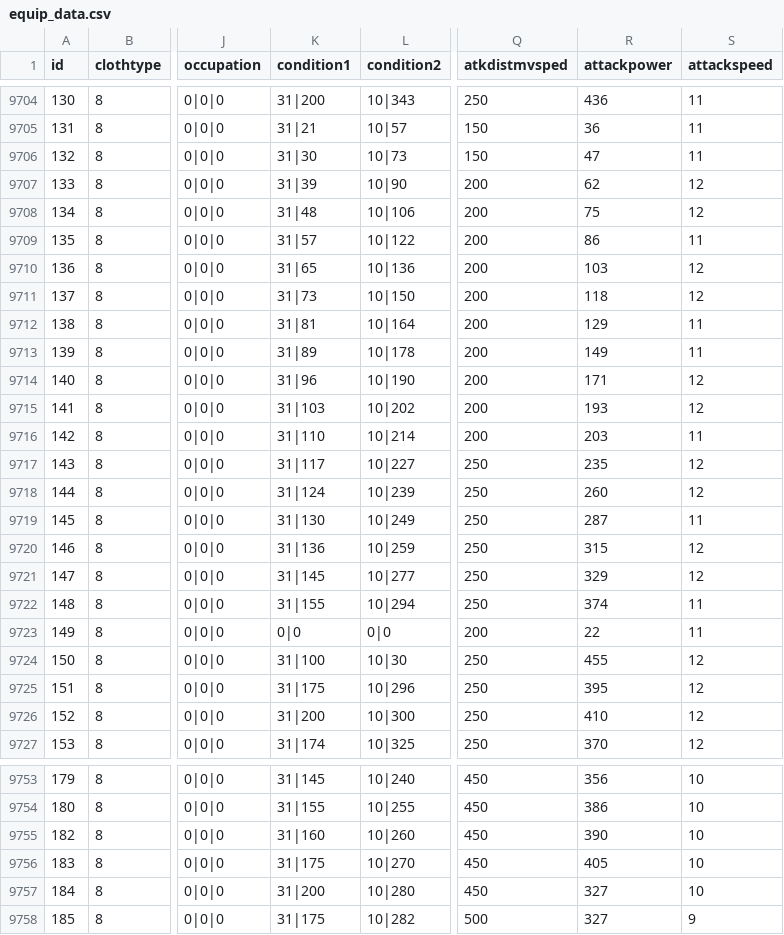
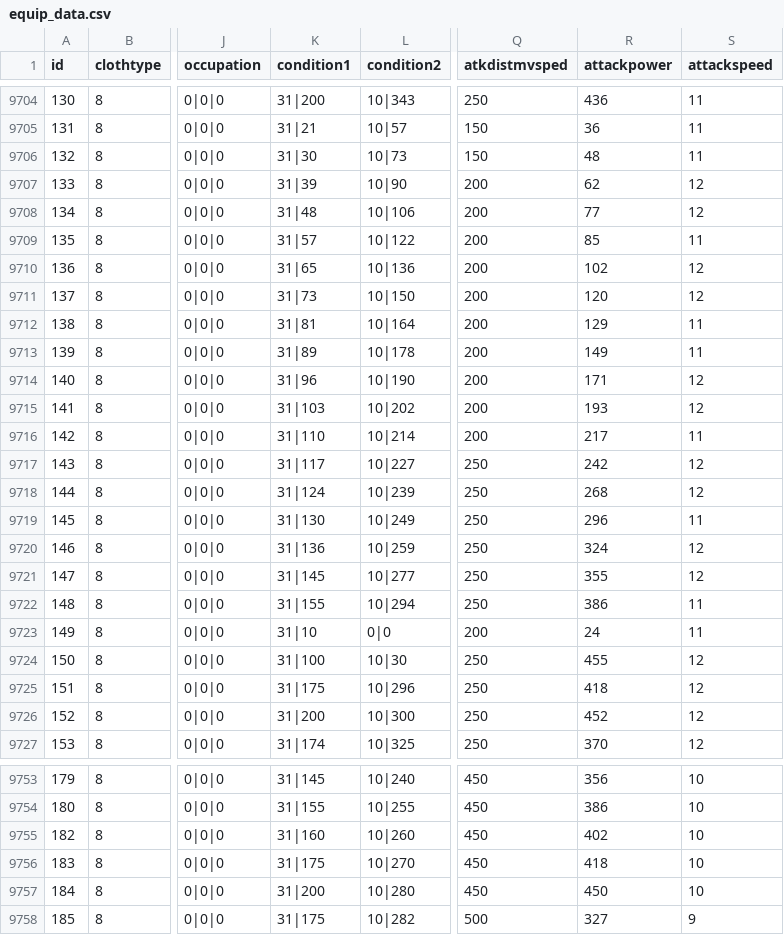
Before and after one commit to DrakiaXYZ/osrose, a CSV file: Binary/data/equip_data.csv, drawn as a sheet; only a part is shown, gaps mark what is left out; the diff covers the shown part only; the diff names each change by its address in the sheet, - before the commit and + after, or states it on an @@ line.

Commit message:
updates made by Version 150 of NA.  Only the equip_data.csv was changed

```diff
--- a/Binary/data/equip_data.csv
+++ b/Binary/data/equip_data.csv
-R9706 (attackpower): 47
+R9706 (attackpower): 48
-R9708 (attackpower): 75
+R9708 (attackpower): 77
-R9709 (attackpower): 86
+R9709 (attackpower): 85
-R9710 (attackpower): 103
+R9710 (attackpower): 102
-R9711 (attackpower): 118
+R9711 (attackpower): 120
-R9716 (attackpower): 203
+R9716 (attackpower): 217
-R9717 (attackpower): 235
+R9717 (attackpower): 242
-R9718 (attackpower): 260
+R9718 (attackpower): 268
-R9719 (attackpower): 287
+R9719 (attackpower): 296
-R9720 (attackpower): 315
+R9720 (attackpower): 324
-R9721 (attackpower): 329
+R9721 (attackpower): 355
-R9722 (attackpower): 374
+R9722 (attackpower): 386
-K9723 (condition1): 0|0
+K9723 (condition1): 31|10
-R9723 (attackpower): 22
+R9723 (attackpower): 24
-R9725 (attackpower): 395
+R9725 (attackpower): 418
-R9726 (attackpower): 410
+R9726 (attackpower): 452
-R9755 (attackpower): 390
+R9755 (attackpower): 402
-R9756 (attackpower): 405
+R9756 (attackpower): 418
-R9757 (attackpower): 327
+R9757 (attackpower): 450
```
Also changed, not shown: 73 edited cells elsewhere in this file.
